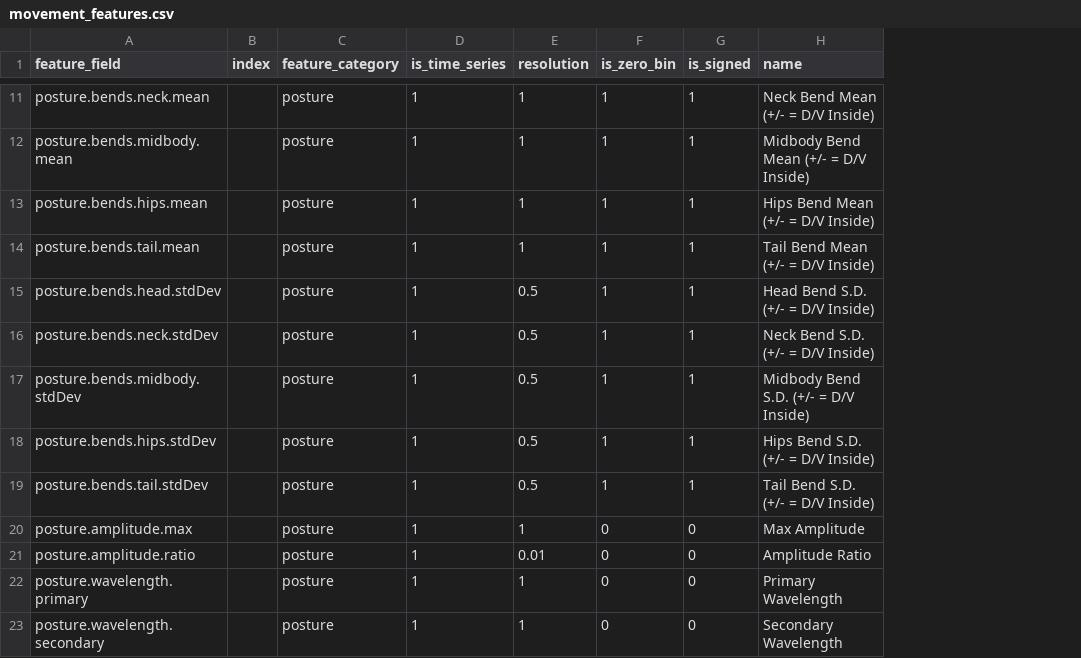
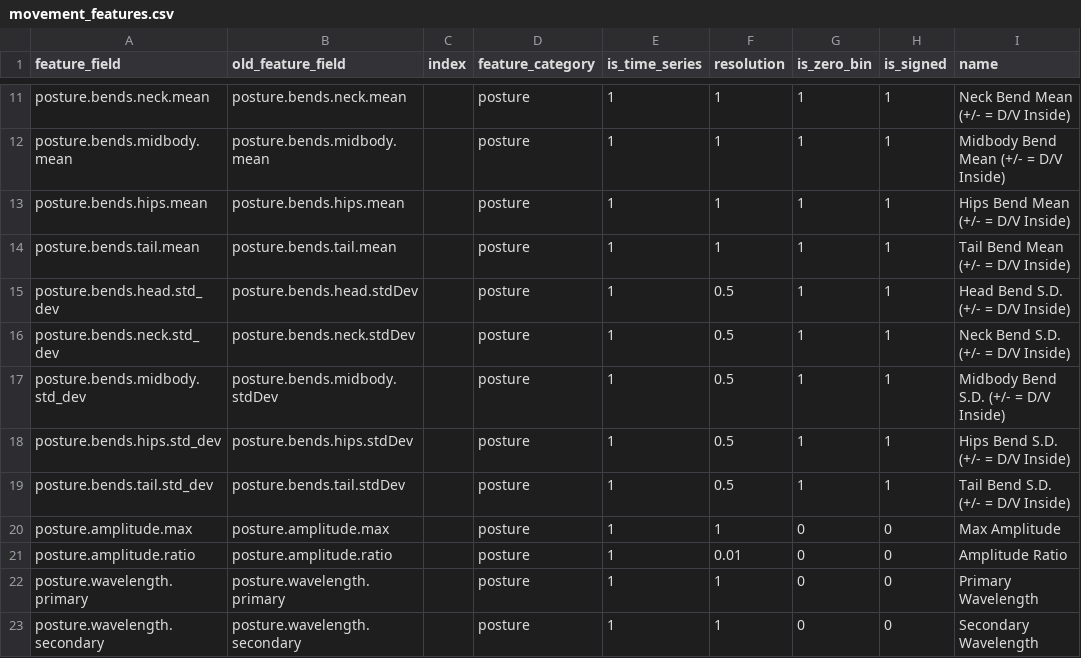
Before and after one commit to openworm/open-worm-analysis-toolbox, a CSV file: movement_validation/statistics/feature_metadata/movement_features.csv, drawn as a sheet; only a part is shown, gaps mark what is left out; the diff covers the shown part only; the diff names each change by its address in the sheet, - before the commit and + after, or states it on an @@ line.

```diff
--- a/movement_validation/statistics/feature_metadata/movement_features.csv
+++ b/movement_validation/statistics/feature_metadata/movement_features.csv
+column B (old_feature_field), rows 11-23: posture.bends.neck.mean | posture.bends.midbody.mean | posture.bends.hips.mean | posture.bends.tail.mean | posture.bends.head.stdDev | posture.bends.neck.stdDev | posture.bends.midbody.stdDev | posture.bends.hips.stdDev | posture.bends.tail.stdDev | posture.amplitude.max | posture.amplitude.ratio | posture.wavelength.primary | posture.wavelength.secondary
-A15 (feature_field): posture.bends.head.stdDev
+A15 (feature_field): posture.bends.head.std_dev
-A16 (feature_field): posture.bends.neck.stdDev
+A16 (feature_field): posture.bends.neck.std_dev
-A17 (feature_field): posture.bends.midbody.stdDev
+A17 (feature_field): posture.bends.midbody.std_dev
-A18 (feature_field): posture.bends.hips.stdDev
+A18 (feature_field): posture.bends.hips.std_dev
-A19 (feature_field): posture.bends.tail.stdDev
+A19 (feature_field): posture.bends.tail.std_dev
```
Also changed, not shown: 12 edited cells elsewhere in this file, movement_validation/statistics/feature_metadata/event_features.csv.
